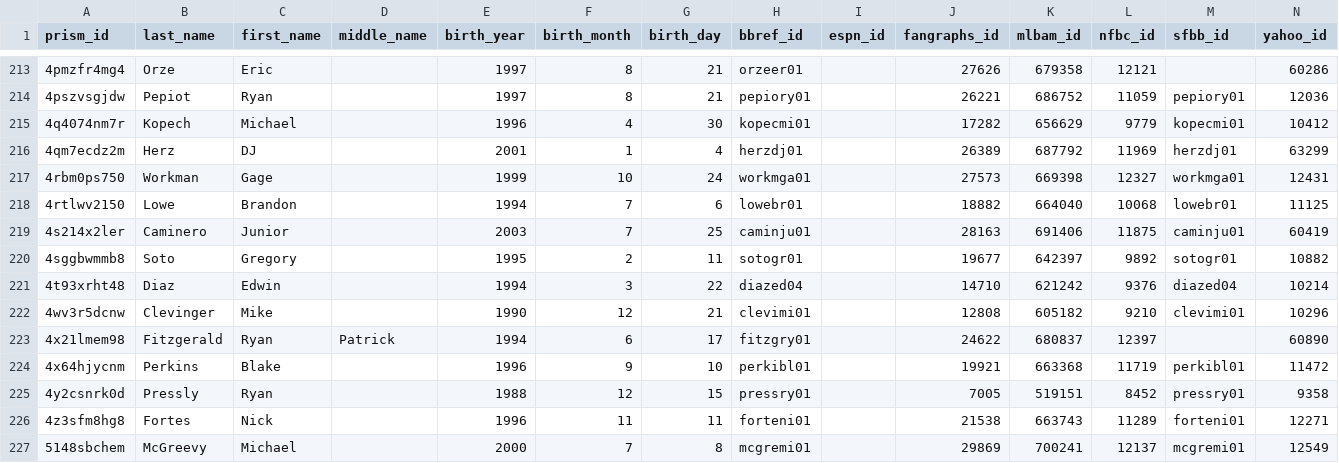
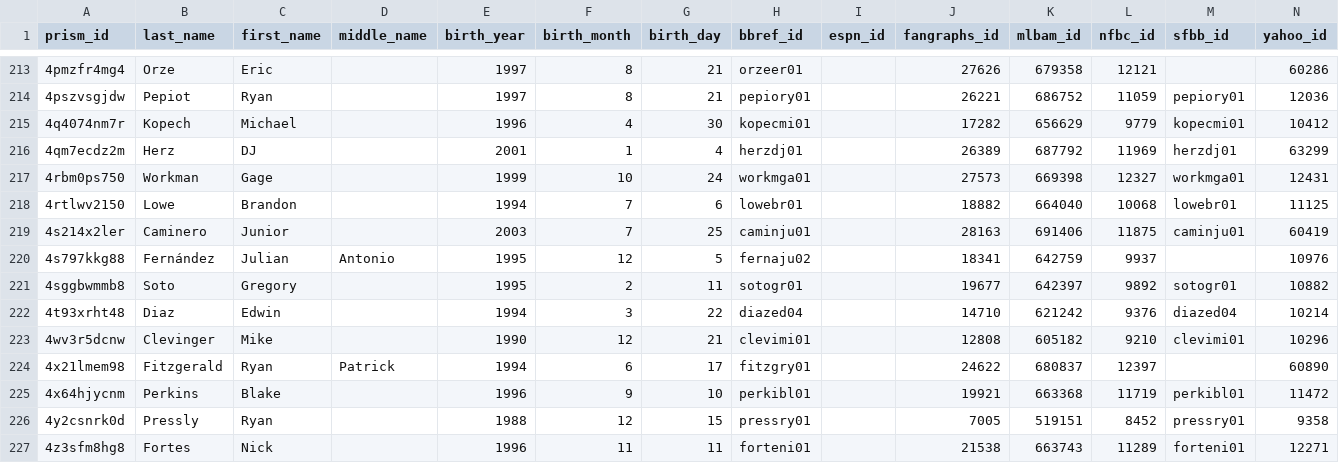
Before and after one commit to StatsVine/prism-crosswalk-data, a CSV file: data/mlb/players.csv, drawn as a sheet; only a part is shown, gaps mark what is left out; the shorter side is filled out with more unchanged rows.

Commit message:
Add Fernández, Julian (fixes #180)

```diff
--- a/data/mlb/players.csv
+++ b/data/mlb/players.csv
@@ -219,2 +219,3 @@ prism_id,last_name,first_name,middle_name,birth_year,birth_month,birth_day,bbref
 4s214x2ler,Caminero,Junior,,2003,7,25,caminju01,,28163,691406,11875,caminju01,60419
+4s797kkg88,Fernández,Julian,Antonio,1995,12,5,fernaju02,,18341,642759,9937,,10976
 4sggbwmmb8,Soto,Gregory,,1995,2,11,sotogr01,,19677,642397,9892,sotogr01,10882
```
